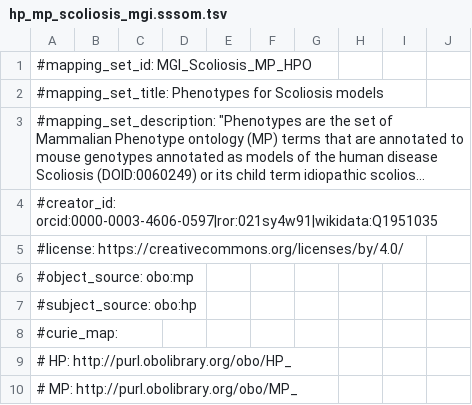
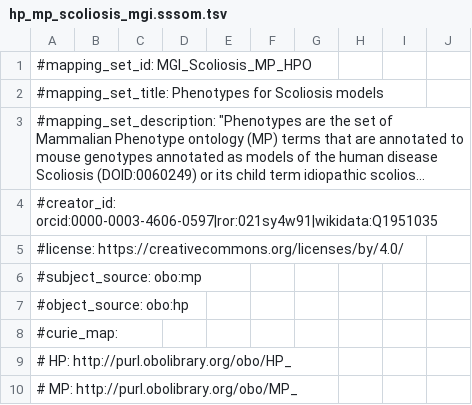
Before and after one commit to mapping-commons/mh_mapping_initiative, a TSV file: mappings/hp_mp_scoliosis_mgi.sssom.tsv, drawn as a sheet; only a part is shown; long unchanged cells end in ….

```diff
--- a/mappings/hp_mp_scoliosis_mgi.sssom.tsv
+++ b/mappings/hp_mp_scoliosis_mgi.sssom.tsv
@@ -5,4 +5,4 @@
 #license: https://creativecommons.org/licenses/by/4.0/
-#object_source: obo:mp
-#subject_source: obo:hp
+#subject_source: obo:mp
+#object_source: obo:hp
 #curie_map:
```
Also changed, not shown: mappings/hp_mp_kidsfirst_mgi.sssom.tsv.
